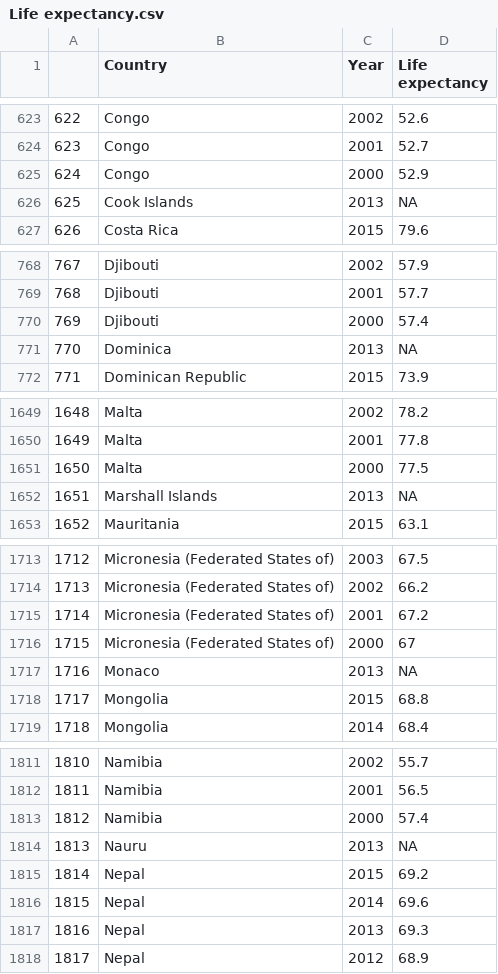
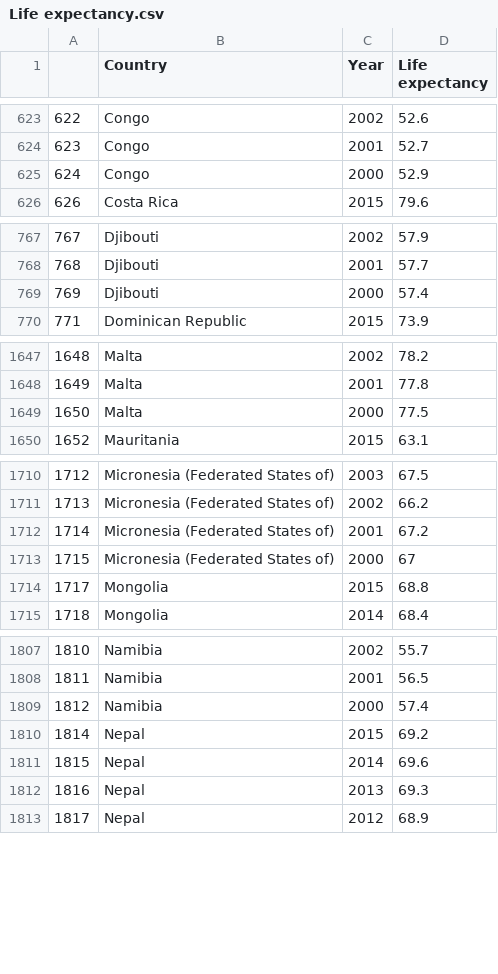
Before and after one commit to KaiYuanTeh/DataVisualisation2, a CSV file: Data/Life expectancy.csv, drawn as a sheet; only a part is shown, gaps mark what is left out; the diff covers the shown part only; the diff names each change by its address in the sheet, - before the commit and + after, or states it on an @@ line.

Commit message:
Update Life expectancy.csv

```diff
--- a/Data/Life expectancy.csv
+++ b/Data/Life expectancy.csv
-row 626: 625 | Cook Islands | 2013 | NA
-row 771: 770 | Dominica | 2013 | NA
-row 1652: 1651 | Marshall Islands | 2013 | NA
-row 1717: 1716 | Monaco | 2013 | NA
-row 1814: 1813 | Nauru | 2013 | NA
```
Also changed, not shown: 5 removed rows elsewhere in this file.
